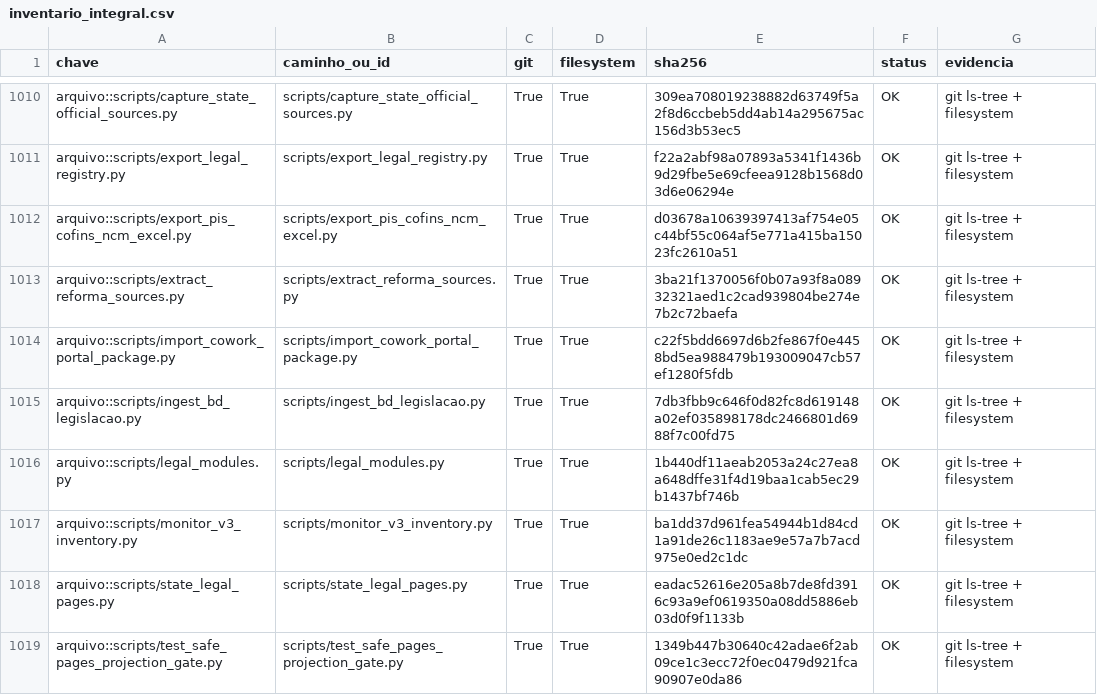
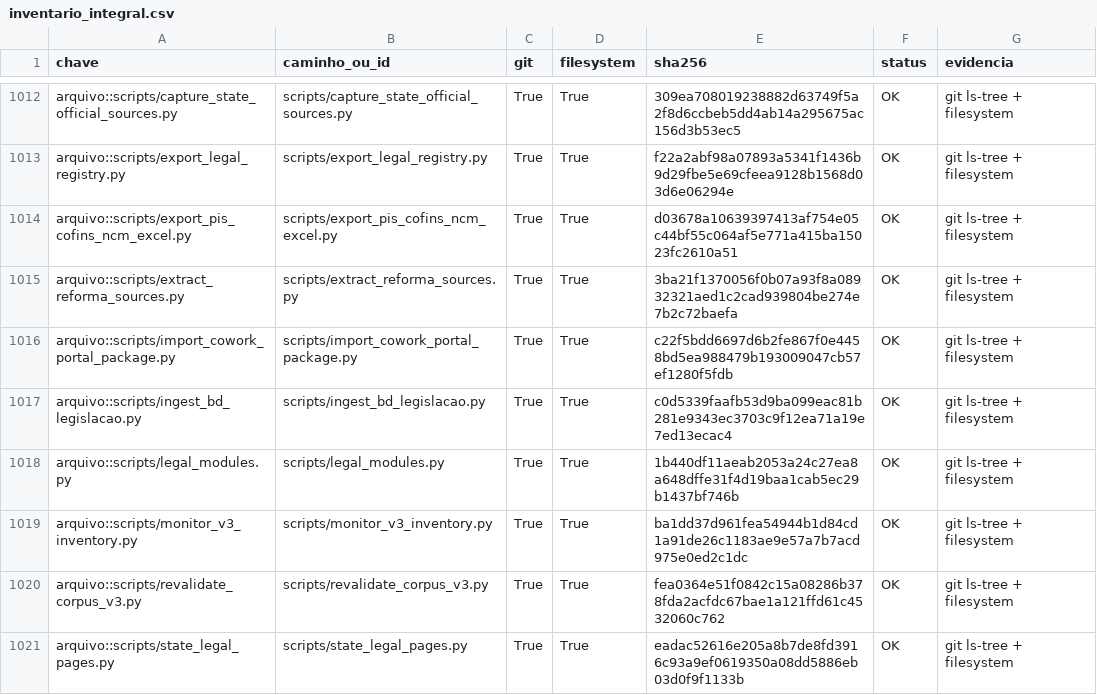
Before and after one commit to mjrrafael/rjc-conhecimento, a CSV file: auditoria/execucoes/monitor-v3-2026-07-12/inventario_integral.csv, drawn as a sheet; only a part is shown, gaps mark what is left out; the shorter side is filled out with more unchanged rows; the diff covers the shown part only.

Commit message:
[codex] Atualiza inventario da revalidacao

```diff
--- a/auditoria/execucoes/monitor-v3-2026-07-12/inventario_integral.csv
+++ b/auditoria/execucoes/monitor-v3-2026-07-12/inventario_integral.csv
@@ -1014,5 +1016,6 @@ arquivo::scripts/extract_reforma_sources.py,scripts/extract_reforma_sources.py,T
 arquivo::scripts/import_cowork_portal_package.py,scripts/import_cowork_portal_package.py,True,True,c22f5bdd6697d6b2fe867f0e4458bd5ea988479b193009047cb57ef1280f5fdb,OK,git ls-tree + filesystem
-arquivo::scripts/ingest_bd_legislacao.py,scripts/ingest_bd_legislacao.py,True,True,7db3fbb9c646f0d82fc8d619148a02ef035898178dc2466801d6988f7c00fd75,OK,git ls-tree + filesystem
+arquivo::scripts/ingest_bd_legislacao.py,scripts/ingest_bd_legislacao.py,True,True,c0d5339faafb53d9ba099eac81b281e9343ec3703c9f12ea71a19e7ed13ecac4,OK,git ls-tree + filesystem
 arquivo::scripts/legal_modules.py,scripts/legal_modules.py,True,True,1b440df11aeab2053a24c27ea8a648dffe31f4d19baa1cab5ec29b1437bf746b,OK,git ls-tree + filesystem
 arquivo::scripts/monitor_v3_inventory.py,scripts/monitor_v3_inventory.py,True,True,ba1dd37d961fea54944b1d84cd1a91de26c1183ae9e57a7b7acd975e0ed2c1dc,OK,git ls-tree + filesystem
+arquivo::scripts/revalidate_corpus_v3.py,scripts/revalidate_corpus_v3.py,True,True,fea0364e51f0842c15a08286b378fda2acfdc67bae1a121ffd61c4532060c762,OK,git ls-tree + filesystem
 arquivo::scripts/state_legal_pages.py,scripts/state_legal_pages.py,True,True,eadac52616e205a8b7de8fd3916c93a9ef0619350a08dd5886eb03d0f9f1133b,OK,git ls-tree + filesystem
```
Also changed, not shown: 4 added rows and 1 edited cell elsewhere in this file.
